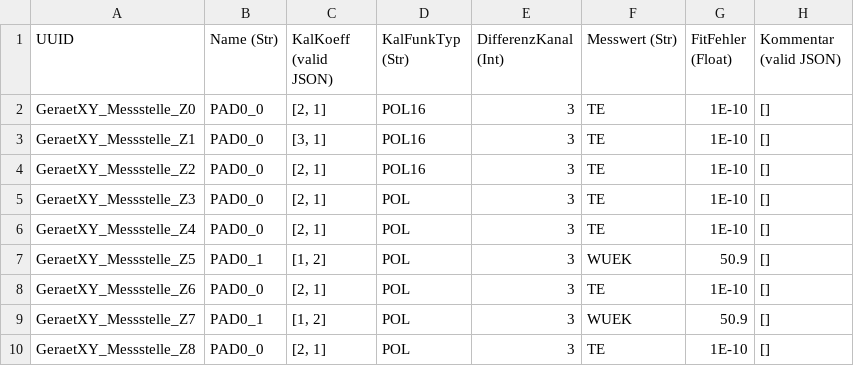
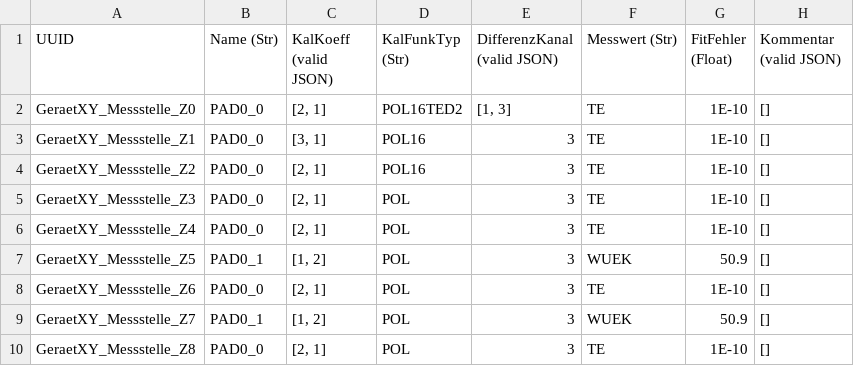
Before and after one commit to timhenning1997/Com-Utility-Manager, a CSV file: test2.csv, drawn as a sheet.

Commit message:
Added test calibration function "POL16TES2" in CalibrationFunctions.py

```diff
--- a/test2.csv
+++ b/test2.csv
@@ -1,3 +1,3 @@
-UUID;Name (Str);KalKoeff (valid JSON);KalFunkTyp (Str);DifferenzKanal (Int);Messwert (Str);FitFehler (Float);Kommentar (valid JSON)
-GeraetXY_Messstelle_Z0;PAD0_0;[2, 1];POL16;3;TE;1E-10;[]
+UUID;Name (Str);KalKoeff (valid JSON);KalFunkTyp (Str);DifferenzKanal (valid JSON);Messwert (Str);FitFehler (Float);Kommentar (valid JSON)
+GeraetXY_Messstelle_Z0;PAD0_0;[2, 1];POL16TED2;[1, 3];TE;1E-10;[]
 GeraetXY_Messstelle_Z1;PAD0_0;[3, 1];POL16;3;TE;1E-10;[]
```
Also changed, not shown: 2 other files.
